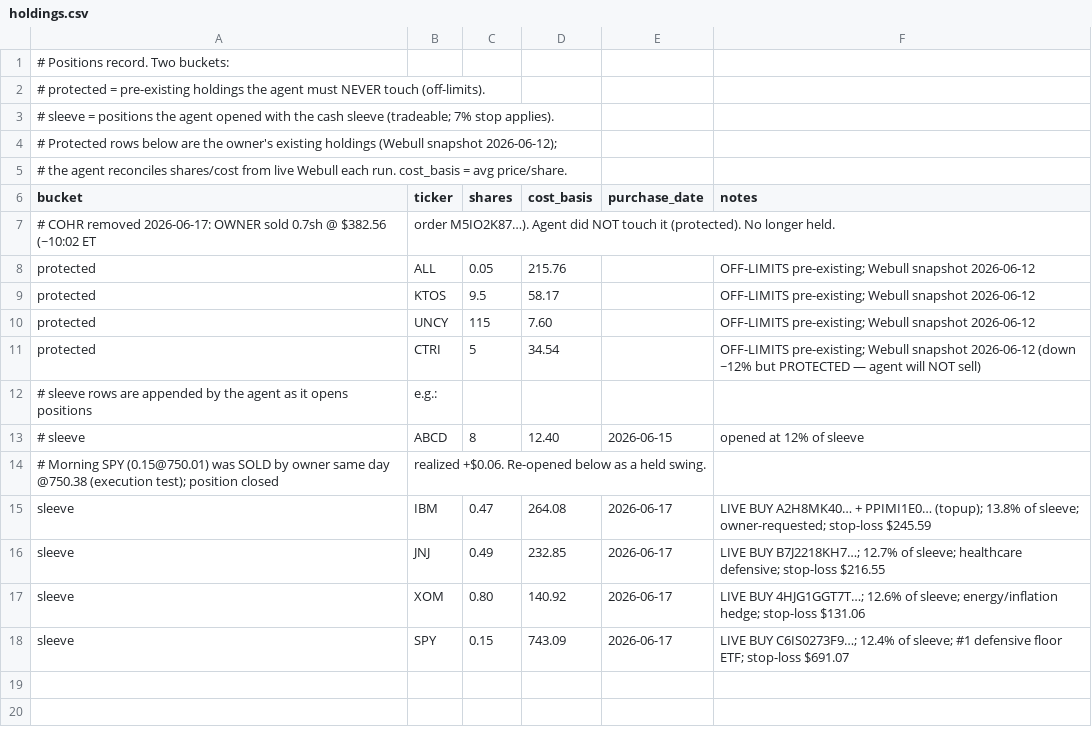
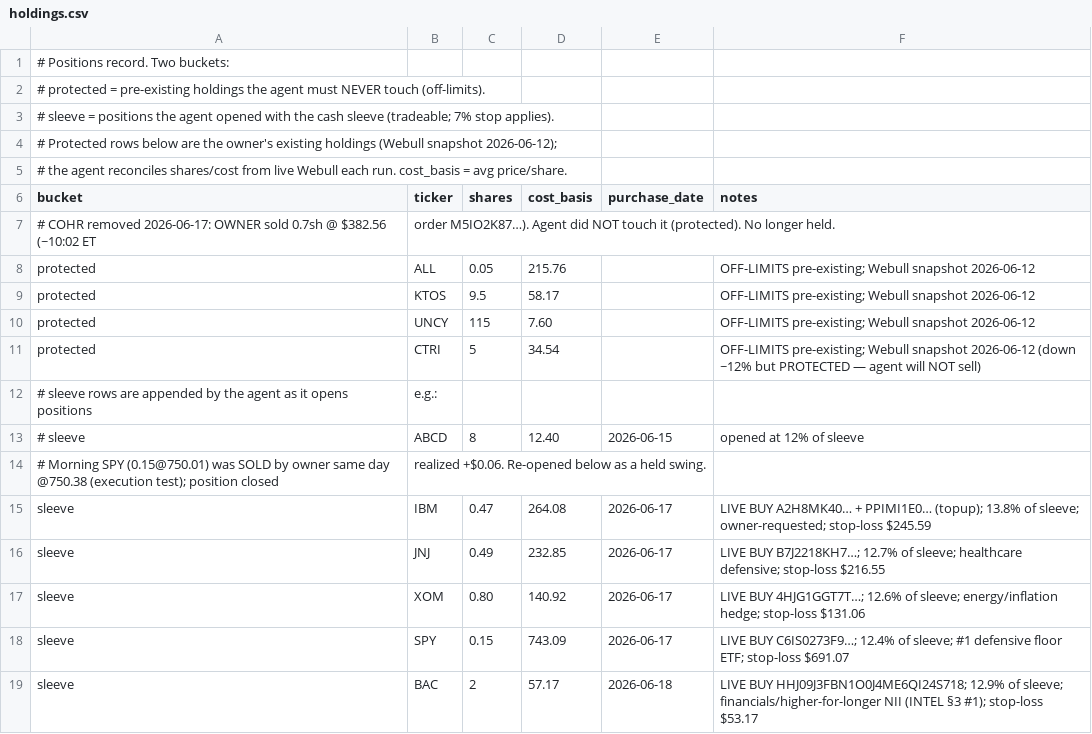
Before and after one commit to huntharrisonrichard-debug/Claude, a CSV file: portfolio/holdings.csv, drawn as a sheet.

```diff
--- a/portfolio/holdings.csv
+++ b/portfolio/holdings.csv
@@ -18 +18,2 @@ sleeve,XOM,0.80,140.92,2026-06-17,LIVE BUY 4HJG1GGT7T…; 12.6% of sleeve; energ
 sleeve,SPY,0.15,743.09,2026-06-17,LIVE BUY C6IS0273F9…; 12.4% of sleeve; #1 defensive floor ETF; stop-loss $691.07
+sleeve,BAC,2,57.17,2026-06-18,LIVE BUY HHJ09J3FBN1O0J4ME6QI24S718; 12.9% of sleeve; financials/higher-for-longer NII (INTEL §3 #1); stop-loss $53.17
```
Also changed, not shown: benchmark/performance.csv, portfolio/sleeve-ledger.csv, 4 other files.
